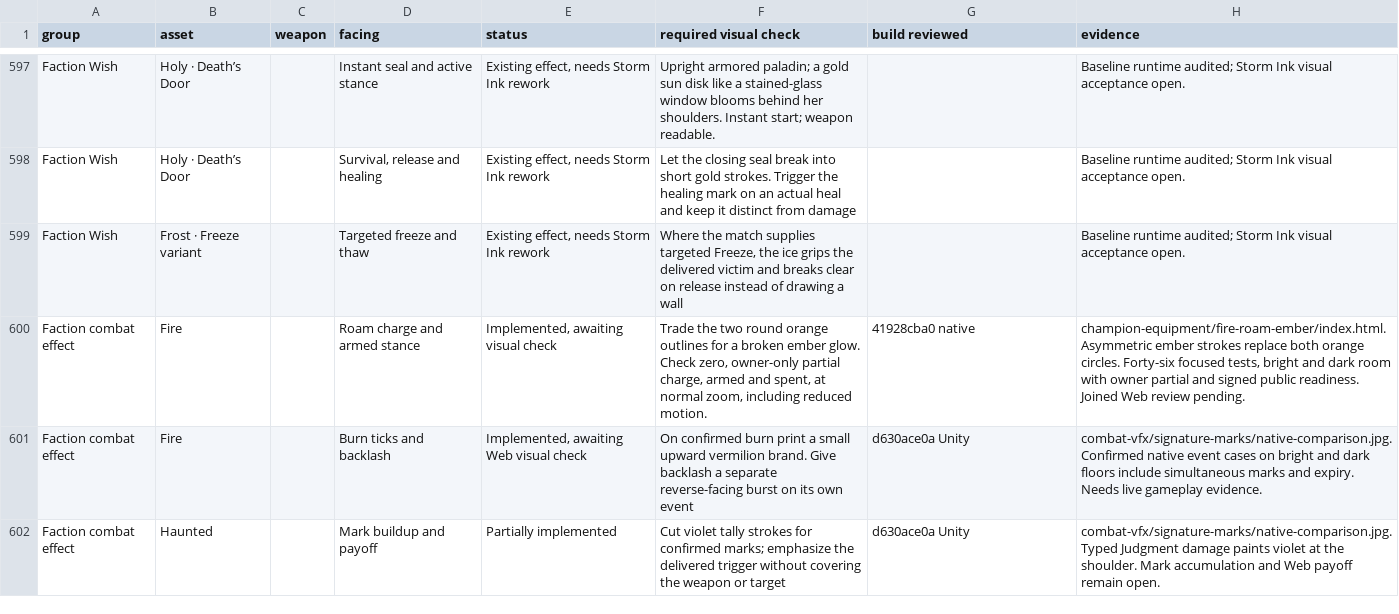
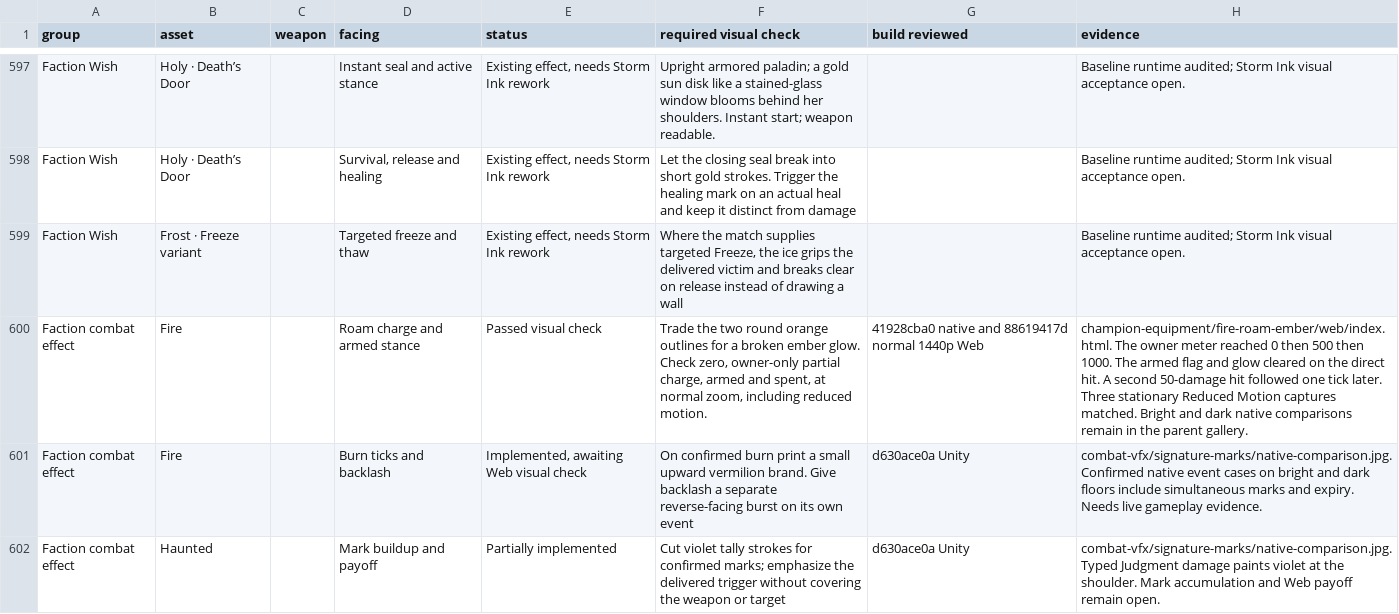
Before and after one commit to Nevanyte/RogueHalla, a CSV file: docs/art/STORM_INK_VISUAL_CHECKS.csv, drawn as a sheet; only a part is shown, gaps mark what is left out; the diff names each change by its address in the sheet, - before the commit and + after, or states it on an @@ line.

Commit message:
Close Fire Roam glow review after Web charge, spend and Reduced Motion checks

```diff
--- a/docs/art/STORM_INK_VISUAL_CHECKS.csv
+++ b/docs/art/STORM_INK_VISUAL_CHECKS.csv
-E600 (status): Implemented, awaiting visual check
+E600 (status): Passed visual check
-G600 (build reviewed): 41928cba0 native
+G600 (build reviewed): 41928cba0 native and 88619417d normal 1440p Web
-H600 (evidence): champion-equipment/fire-roam-ember/index.html. Asymmetric ember strokes replace both orange circles. Forty-six focused tests, bright and dark room with owner partial and signed public readiness. Joined Web review pending.
+H600 (evidence): champion-equipment/fire-roam-ember/web/index.html. The owner meter reached 0 then 500 then 1000. The armed flag and glow cleared on the direct hit. A second 50-damage hit followed one tick later. Three stationary Reduced Motion captures matched. Bright and dark native comparisons remain in the parent gallery.
```
